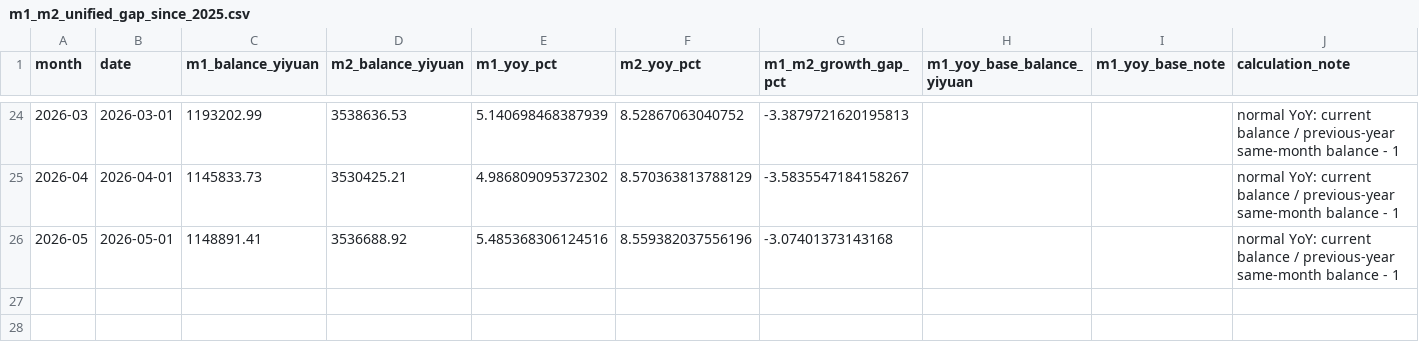
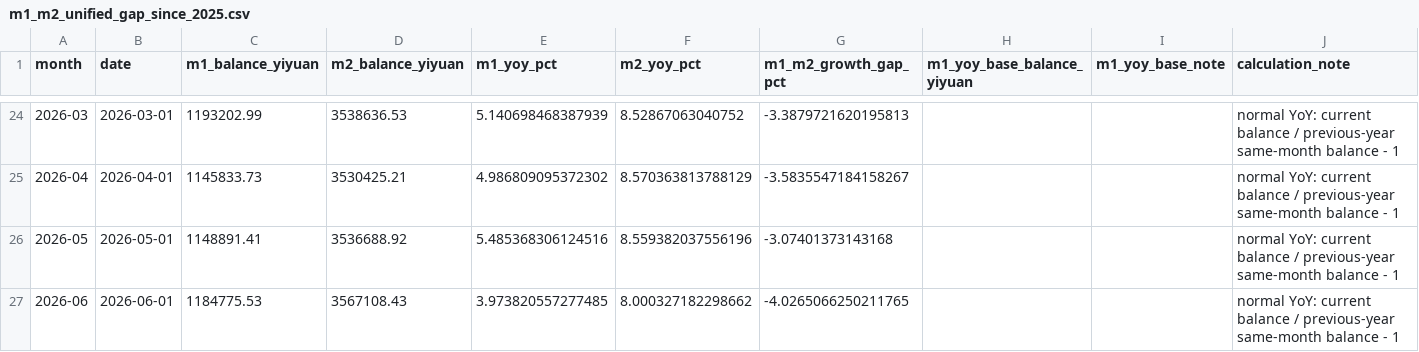
Before and after one commit to daoshihaideba/dposit_market_ratio, a CSV file: m1_m2_unified_gap_since_2025.csv, drawn as a sheet; only a part is shown, gaps mark what is left out.

```diff
--- a/m1_m2_unified_gap_since_2025.csv
+++ b/m1_m2_unified_gap_since_2025.csv
@@ -26 +26,2 @@
 2026-05,2026-05-01,1148891.41,3536688.92,5.485368306124516,8.559382037556196,-3.07401373143168,,,normal YoY: current balance / previous-year same-month balance - 1
+2026-06,2026-06-01,1184775.53,3567108.43,3.973820557277485,8.000327182298662,-4.0265066250211765,,,normal YoY: current balance / previous-year same-month balance - 1
```
Also changed, not shown: a_share_month_end_total_mv.csv, deposit_market_ratio.csv, 7 other files.
